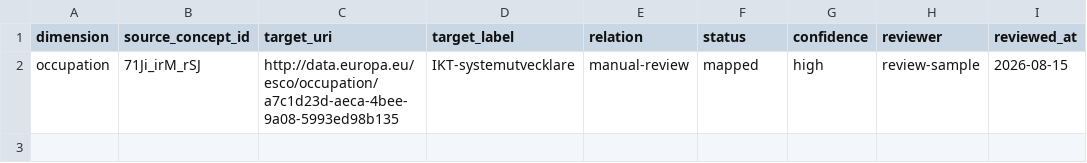
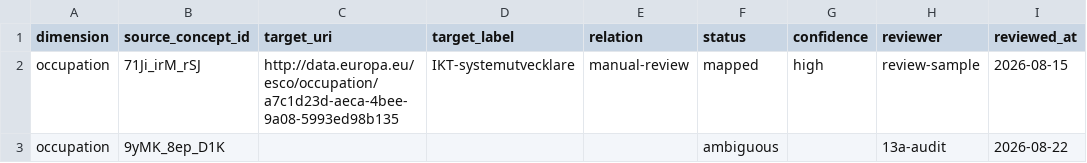
Before and after one commit to schatten007/EU-Tech-Labor-Observatory, a CSV file: data/reference/manual_reviews.csv, drawn as a sheet.

Commit message:
fix(mapping): veto a mis-asserted exact match and publish the audited tiebreak

```diff
--- a/data/reference/manual_reviews.csv
+++ b/data/reference/manual_reviews.csv
@@ -2 +2,2 @@ dimension,source_concept_id,target_uri,target_label,relation,status,confidence,r
 occupation,71Ji_irM_rSJ,http://data.europa.eu/esco/occupation/a7c1d23d-aeca-4bee-9a08-5993ed98b135,IKT-systemutvecklare,manual-review,mapped,high,review-sample,2026-08-15
+occupation,9yMK_8ep_D1K,,,,ambiguous,,13a-audit,2026-08-22
```
Also changed, not shown: 7 other files.
